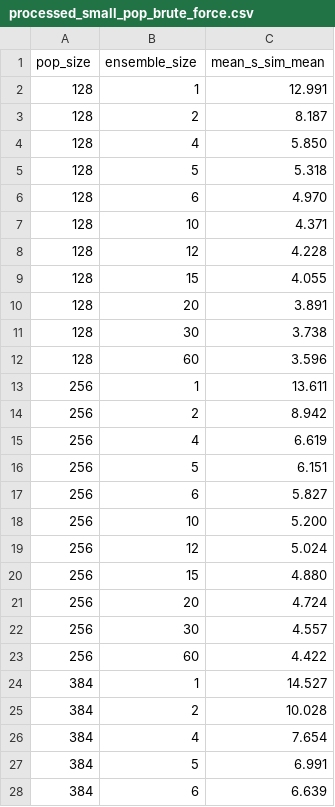
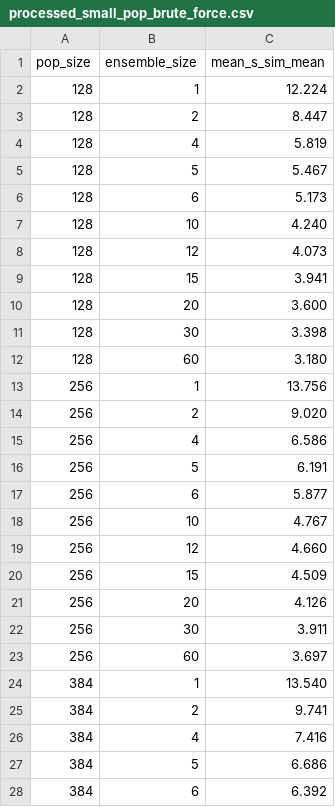
Before and after one commit to FLAMEGPU/FLAMEGPU2-ensemble-benchmark, a CSV file: sample/data/v100-470.82.01/alpha.2-v100-11.0-beltsoff/processed_small_pop_brute_force.csv, drawn as a sheet; only a part is shown; the diff covers the shown part only.

Commit message:
Update sample results and figures

```diff
--- a/sample/data/v100-470.82.01/alpha.2-v100-11.0-beltsoff/processed_small_pop_brute_force.csv
+++ b/sample/data/v100-470.82.01/alpha.2-v100-11.0-beltsoff/processed_small_pop_brute_force.csv
@@ -1,28 +1,28 @@
 pop_size,ensemble_size,mean_s_sim_mean
-128,1,12.991
-128,2,8.187
-128,4,5.850
-128,5,5.318
-128,6,4.970
-128,10,4.371
-128,12,4.228
-128,15,4.055
-128,20,3.891
-128,30,3.738
-128,60,3.596
-256,1,13.611
-256,2,8.942
-256,4,6.619
-256,5,6.151
-256,6,5.827
-256,10,5.200
-256,12,5.024
-256,15,4.880
-256,20,4.724
-256,30,4.557
-256,60,4.422
-384,1,14.527
-384,2,10.028
-384,4,7.654
-384,5,6.991
-384,6,6.639
+128,1,12.224
+128,2,8.447
+128,4,5.819
+128,5,5.467
+128,6,5.173
+128,10,4.240
+128,12,4.073
+128,15,3.941
+128,20,3.600
+128,30,3.398
+128,60,3.180
+256,1,13.756
+256,2,9.020
+256,4,6.586
+256,5,6.191
+256,6,5.877
+256,10,4.767
+256,12,4.660
+256,15,4.509
+256,20,4.126
+256,30,3.911
+256,60,3.697
+384,1,13.540
+384,2,9.741
+384,4,7.416
+384,5,6.686
+384,6,6.392
```
Also changed, not shown: 61 edited cells elsewhere in this file, sample/data/v100-470.82.01/alpha.2-v100-11.0-beltsoff/large_pop.csv, sample/data/v100-470.82.01/alpha.2-v100-11.0-beltsoff/large_pop_brute_force.csv, 11 other files.
